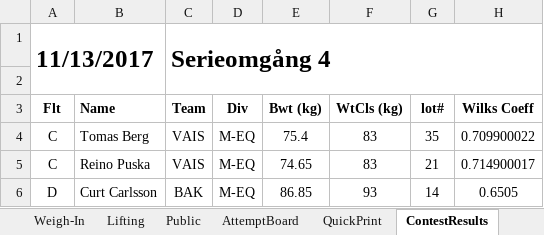
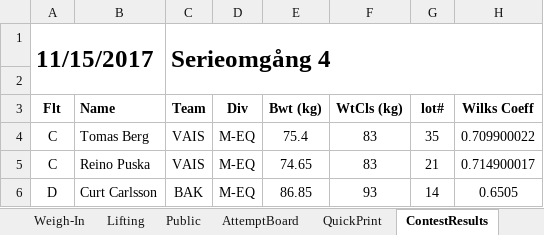
Before and after one commit to TianfuYun/NextLifter, an Excel workbook: NextLifter.xlsm, sheet ContestResults, drawn as a sheet; only a part is shown; values as stored, in another font and other column widths than the file's, no borders; conditional formats not drawn; the diff names each change by its address in the sheet, - before the commit and + after, or states it on an @@ line.

```diff
--- a/NextLifter.xlsm (sheet ContestResults)
+++ b/NextLifter.xlsm (sheet ContestResults)
-A1 (Flt): 11/13/2017
+A1 (Flt): 11/15/2017
```
Also changed, not shown: sheet Public, sheet Weigh-In, sheet Lifting, sheet AttemptBoard, sheet Setup, sheet QuickPrint, other sheet tabs, formulas that keep their value, hidden cells, charts or pictures, 3 other files.
